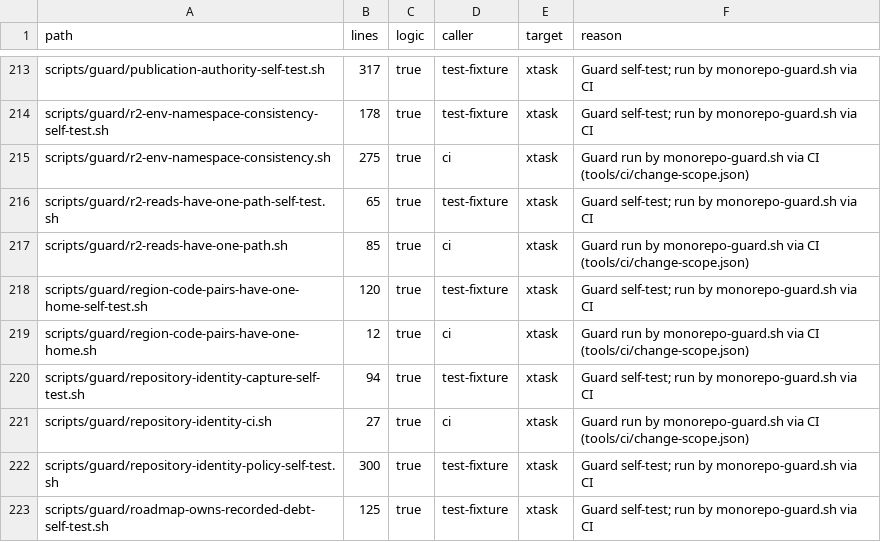
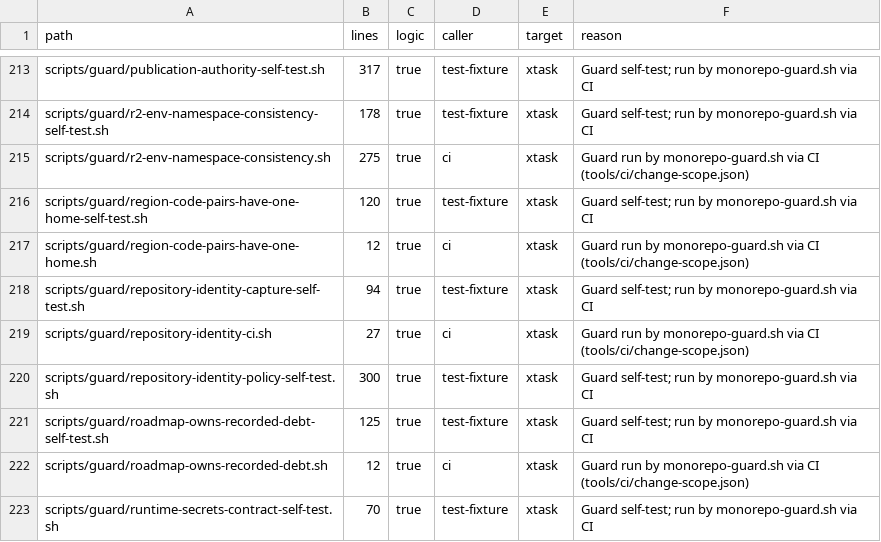
Before and after one commit to perfectory-inc/perfectory-public, a CSV file: docs/domain-stories/shell-inventory.csv, drawn as a sheet; only a part is shown, gaps mark what is left out; the shorter side is filled out with more unchanged rows; the diff names each change by its address in the sheet, - before the commit and + after, or states it on an @@ line.

```diff
--- a/docs/domain-stories/shell-inventory.csv
+++ b/docs/domain-stories/shell-inventory.csv
-row 216: scripts/guard/r2-reads-have-one-path-self-test.sh | 65 | true | test-fixture | xtask | Guard self-test; run by monorepo-guard.sh via CI
-row 217: scripts/guard/r2-reads-have-one-path.sh | 85 | true | ci | xtask | Guard run by monorepo-guard.sh via CI (tools/ci/change-scope.json)
```
Also changed, not shown: 10 other files.
